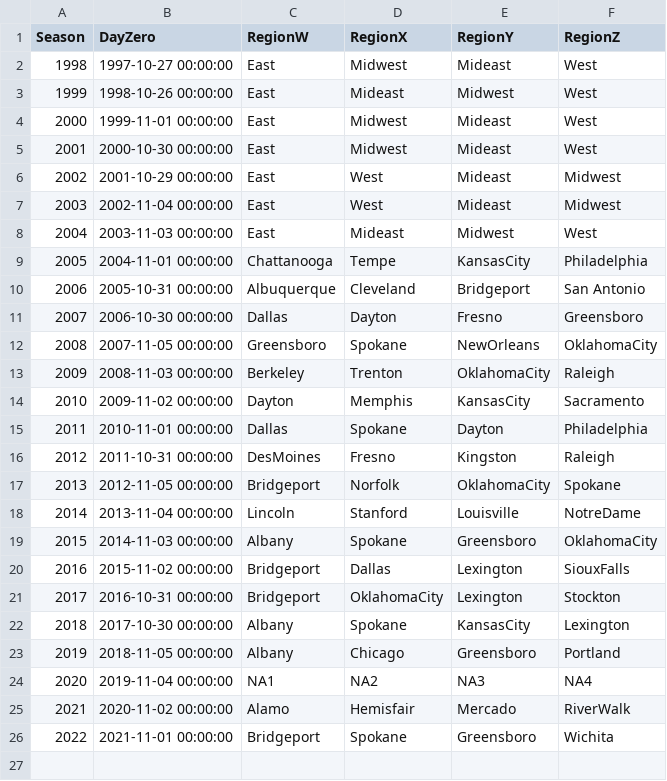
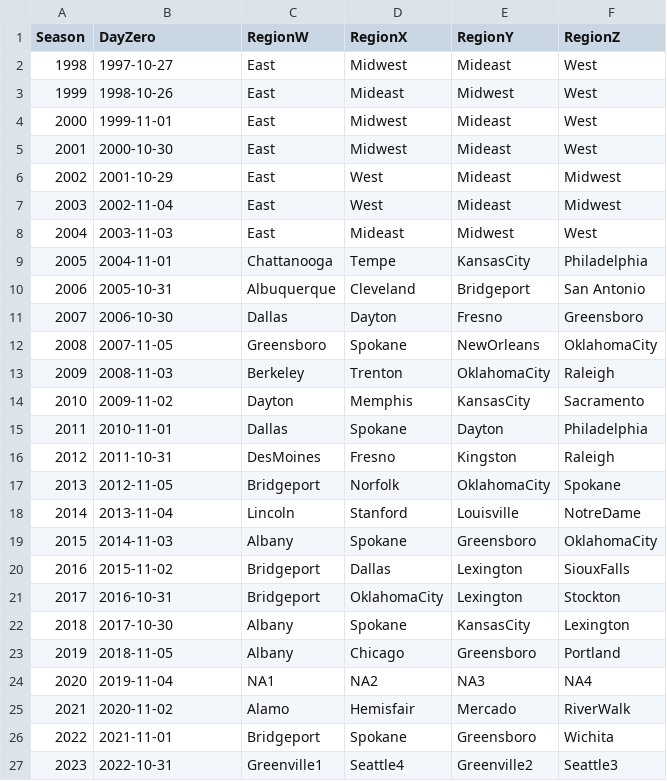
Before and after one commit to NickHilton/March-Madness, a CSV file: data_female/WSeasons.csv, drawn as a sheet.

```diff
--- a/data_female/WSeasons.csv
+++ b/data_female/WSeasons.csv
@@ -1,26 +1,27 @@
 Season,DayZero,RegionW,RegionX,RegionY,RegionZ
-1998,1997-10-27 00:00:00,East,Midwest,Mideast,West
-1999,1998-10-26 00:00:00,East,Mideast,Midwest,West
-2000,1999-11-01 00:00:00,East,Midwest,Mideast,West
-2001,2000-10-30 00:00:00,East,Midwest,Mideast,West
-2002,2001-10-29 00:00:00,East,West,Mideast,Midwest
-2003,2002-11-04 00:00:00,East,West,Mideast,Midwest
-2004,2003-11-03 00:00:00,East,Mideast,Midwest,West
-2005,2004-11-01 00:00:00,Chattanooga,Tempe,KansasCity,Philadelphia
-2006,2005-10-31 00:00:00,Albuquerque,Cleveland,Bridgeport,San Antonio
-2007,2006-10-30 00:00:00,Dallas,Dayton,Fresno,Greensboro
-2008,2007-11-05 00:00:00,Greensboro,Spokane,NewOrleans,OklahomaCity
-2009,2008-11-03 00:00:00,Berkeley,Trenton,OklahomaCity,Raleigh
-2010,2009-11-02 00:00:00,Dayton,Memphis,KansasCity,Sacramento
-2011,2010-11-01 00:00:00,Dallas,Spokane,Dayton,Philadelphia
-2012,2011-10-31 00:00:00,DesMoines,Fresno,Kingston,Raleigh
-2013,2012-11-05 00:00:00,Bridgeport,Norfolk,OklahomaCity,Spokane
-2014,2013-11-04 00:00:00,Lincoln,Stanford,Louisville,NotreDame
-2015,2014-11-03 00:00:00,Albany,Spokane,Greensboro,OklahomaCity
-2016,2015-11-02 00:00:00,Bridgeport,Dallas,Lexington,SiouxFalls
-2017,2016-10-31 00:00:00,Bridgeport,OklahomaCity,Lexington,Stockton
-2018,2017-10-30 00:00:00,Albany,Spokane,KansasCity,Lexington
-2019,2018-11-05 00:00:00,Albany,Chicago,Greensboro,Portland
-2020,2019-11-04 00:00:00,NA1,NA2,NA3,NA4
-2021,2020-11-02 00:00:00,Alamo,Hemisfair,Mercado,RiverWalk
-2022,2021-11-01 00:00:00,Bridgeport,Spokane,Greensboro,Wichita
+1998,1997-10-27,East,Midwest,Mideast,West
+1999,1998-10-26,East,Mideast,Midwest,West
+2000,1999-11-01,East,Midwest,Mideast,West
+2001,2000-10-30,East,Midwest,Mideast,West
+2002,2001-10-29,East,West,Mideast,Midwest
+2003,2002-11-04,East,West,Mideast,Midwest
+2004,2003-11-03,East,Mideast,Midwest,West
+2005,2004-11-01,Chattanooga,Tempe,KansasCity,Philadelphia
+2006,2005-10-31,Albuquerque,Cleveland,Bridgeport,San Antonio
+2007,2006-10-30,Dallas,Dayton,Fresno,Greensboro
+2008,2007-11-05,Greensboro,Spokane,NewOrleans,OklahomaCity
+2009,2008-11-03,Berkeley,Trenton,OklahomaCity,Raleigh
+2010,2009-11-02,Dayton,Memphis,KansasCity,Sacramento
+2011,2010-11-01,Dallas,Spokane,Dayton,Philadelphia
+2012,2011-10-31,DesMoines,Fresno,Kingston,Raleigh
+2013,2012-11-05,Bridgeport,Norfolk,OklahomaCity,Spokane
+2014,2013-11-04,Lincoln,Stanford,Louisville,NotreDame
+2015,2014-11-03,Albany,Spokane,Greensboro,OklahomaCity
+2016,2015-11-02,Bridgeport,Dallas,Lexington,SiouxFalls
+2017,2016-10-31,Bridgeport,OklahomaCity,Lexington,Stockton
+2018,2017-10-30,Albany,Spokane,KansasCity,Lexington
+2019,2018-11-05,Albany,Chicago,Greensboro,Portland
+2020,2019-11-04,NA1,NA2,NA3,NA4
+2021,2020-11-02,Alamo,Hemisfair,Mercado,RiverWalk
+2022,2021-11-01,Bridgeport,Spokane,Greensboro,Wichita
+2023,2022-10-31,Greenville1,Seattle4,Greenville2,Seattle3
```
Also changed, not shown: data_female/WNCAATourneyCompactResults.csv, data_female/WTeamSpellings.csv, 7 other files.
